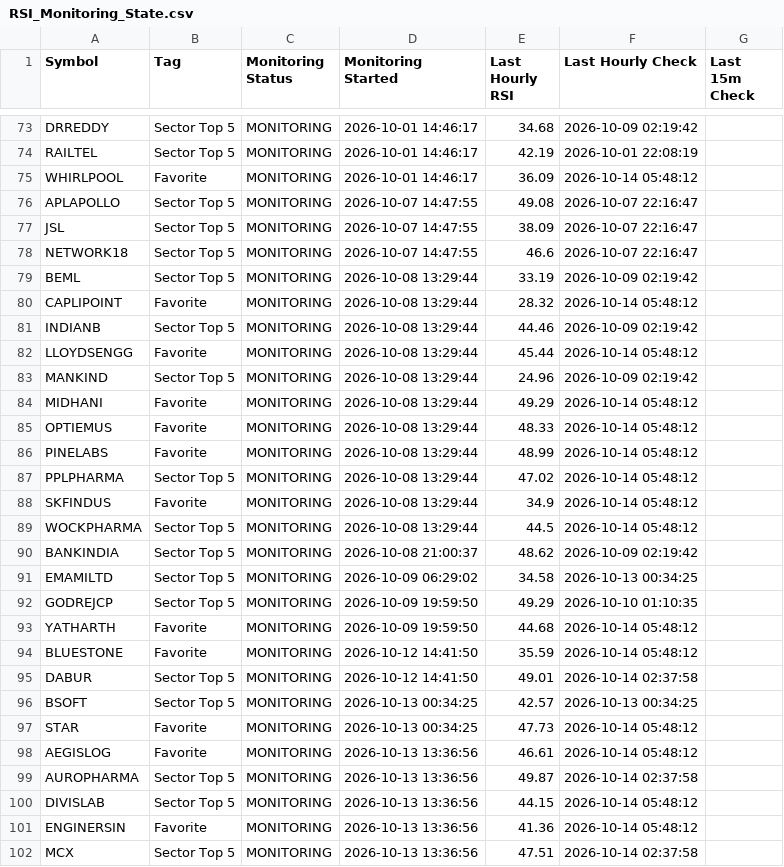
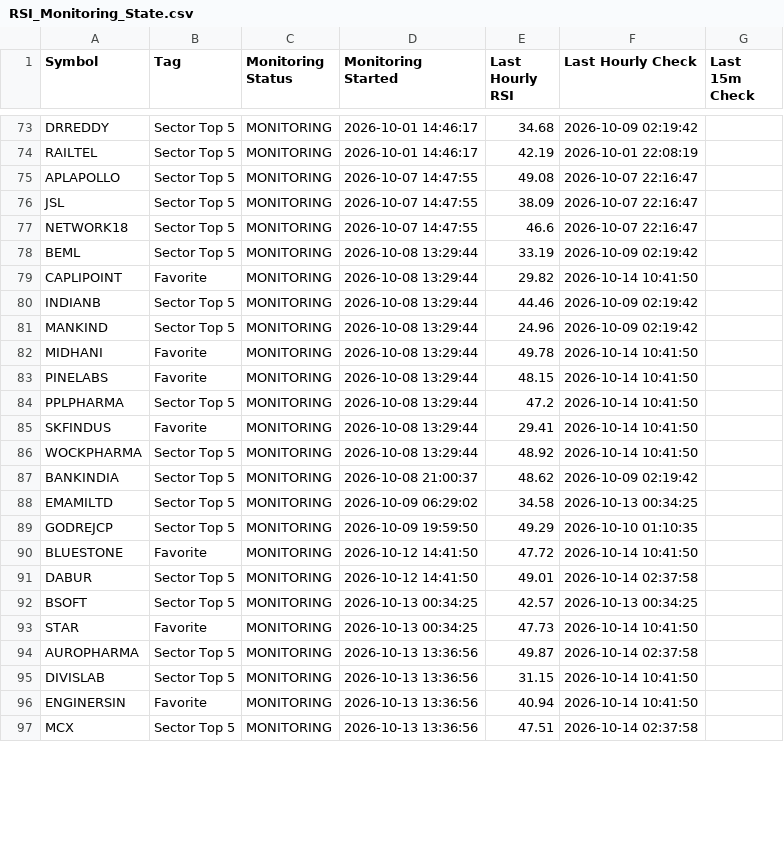
Before and after one commit to surajpjoshi/combined-stockstory, a CSV file: rsi/RSI_Monitoring_State.csv, drawn as a sheet; only a part is shown, gaps mark what is left out; the diff covers the shown part only.

```diff
--- a/rsi/RSI_Monitoring_State.csv
+++ b/rsi/RSI_Monitoring_State.csv
@@ -74,3 +74,2 @@ DRREDDY,Sector Top 5,MONITORING,2026-10-01 14:46:17,34.68,2026-10-09 02:19:42,
 RAILTEL,Sector Top 5,MONITORING,2026-10-01 14:46:17,42.19,2026-10-01 22:08:19,
-WHIRLPOOL,Favorite,MONITORING,2026-10-01 14:46:17,36.09,2026-10-14 05:48:12,
 APLAPOLLO,Sector Top 5,MONITORING,2026-10-07 14:47:55,49.08,2026-10-07 22:16:47,
@@ -79,12 +78,10 @@ NETWORK18,Sector Top 5,MONITORING,2026-10-07 14:47:55,46.6,2026-10-07 22:16:47,
 BEML,Sector Top 5,MONITORING,2026-10-08 13:29:44,33.19,2026-10-09 02:19:42,
-CAPLIPOINT,Favorite,MONITORING,2026-10-08 13:29:44,28.32,2026-10-14 05:48:12,
+CAPLIPOINT,Favorite,MONITORING,2026-10-08 13:29:44,29.82,2026-10-14 10:41:50,
 INDIANB,Sector Top 5,MONITORING,2026-10-08 13:29:44,44.46,2026-10-09 02:19:42,
-LLOYDSENGG,Favorite,MONITORING,2026-10-08 13:29:44,45.44,2026-10-14 05:48:12,
 MANKIND,Sector Top 5,MONITORING,2026-10-08 13:29:44,24.96,2026-10-09 02:19:42,
-MIDHANI,Favorite,MONITORING,2026-10-08 13:29:44,49.29,2026-10-14 05:48:12,
-OPTIEMUS,Favorite,MONITORING,2026-10-08 13:29:44,48.33,2026-10-14 05:48:12,
-PINELABS,Favorite,MONITORING,2026-10-08 13:29:44,48.99,2026-10-14 05:48:12,
-PPLPHARMA,Sector Top 5,MONITORING,2026-10-08 13:29:44,47.02,2026-10-14 05:48:12,
-SKFINDUS,Favorite,MONITORING,2026-10-08 13:29:44,34.9,2026-10-14 05:48:12,
-WOCKPHARMA,Sector Top 5,MONITORING,2026-10-08 13:29:44,44.5,2026-10-14 05:48:12,
+MIDHANI,Favorite,MONITORING,2026-10-08 13:29:44,49.78,2026-10-14 10:41:50,
+PINELABS,Favorite,MONITORING,2026-10-08 13:29:44,48.15,2026-10-14 10:41:50,
+PPLPHARMA,Sector Top 5,MONITORING,2026-10-08 13:29:44,47.2,2026-10-14 10:41:50,
+SKFINDUS,Favorite,MONITORING,2026-10-08 13:29:44,29.41,2026-10-14 10:41:50,
+WOCKPHARMA,Sector Top 5,MONITORING,2026-10-08 13:29:44,48.92,2026-10-14 10:41:50,
 BANKINDIA,Sector Top 5,MONITORING,2026-10-08 21:00:37,48.62,2026-10-09 02:19:42,
@@ -92,11 +89,9 @@ EMAMILTD,Sector Top 5,MONITORING,2026-10-09 06:29:02,34.58,2026-10-13 00:34:25,
 GODREJCP,Sector Top 5,MONITORING,2026-10-09 19:59:50,49.29,2026-10-10 01:10:35,
-YATHARTH,Favorite,MONITORING,2026-10-09 19:59:50,44.68,2026-10-14 05:48:12,
-BLUESTONE,Favorite,MONITORING,2026-10-12 14:41:50,35.59,2026-10-14 05:48:12,
+BLUESTONE,Favorite,MONITORING,2026-10-12 14:41:50,47.72,2026-10-14 10:41:50,
 DABUR,Sector Top 5,MONITORING,2026-10-12 14:41:50,49.01,2026-10-14 02:37:58,
 BSOFT,Sector Top 5,MONITORING,2026-10-13 00:34:25,42.57,2026-10-13 00:34:25,
-STAR,Favorite,MONITORING,2026-10-13 00:34:25,47.73,2026-10-14 05:48:12,
-AEGISLOG,Favorite,MONITORING,2026-10-13 13:36:56,46.61,2026-10-14 05:48:12,
+STAR,Favorite,MONITORING,2026-10-13 00:34:25,47.73,2026-10-14 10:41:50,
 AUROPHARMA,Sector Top 5,MONITORING,2026-10-13 13:36:56,49.87,2026-10-14 02:37:58,
-DIVISLAB,Sector Top 5,MONITORING,2026-10-13 13:36:56,44.15,2026-10-14 05:48:12,
-ENGINERSIN,Favorite,MONITORING,2026-10-13 13:36:56,41.36,2026-10-14 05:48:12,
+DIVISLAB,Sector Top 5,MONITORING,2026-10-13 13:36:56,31.15,2026-10-14 10:41:50,
+ENGINERSIN,Favorite,MONITORING,2026-10-13 13:36:56,40.94,2026-10-14 10:41:50,
 MCX,Sector Top 5,MONITORING,2026-10-13 13:36:56,47.51,2026-10-14 02:37:58,
```
Also changed, not shown: 3 added rows and 6 edited cells elsewhere in this file, rsi/latest_results.csv, 3 other files.
